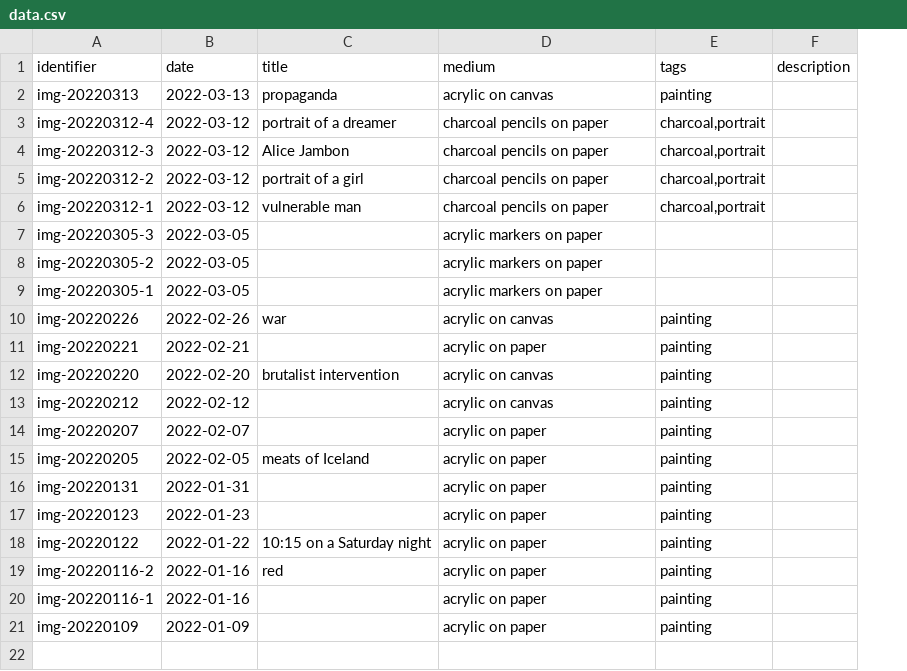
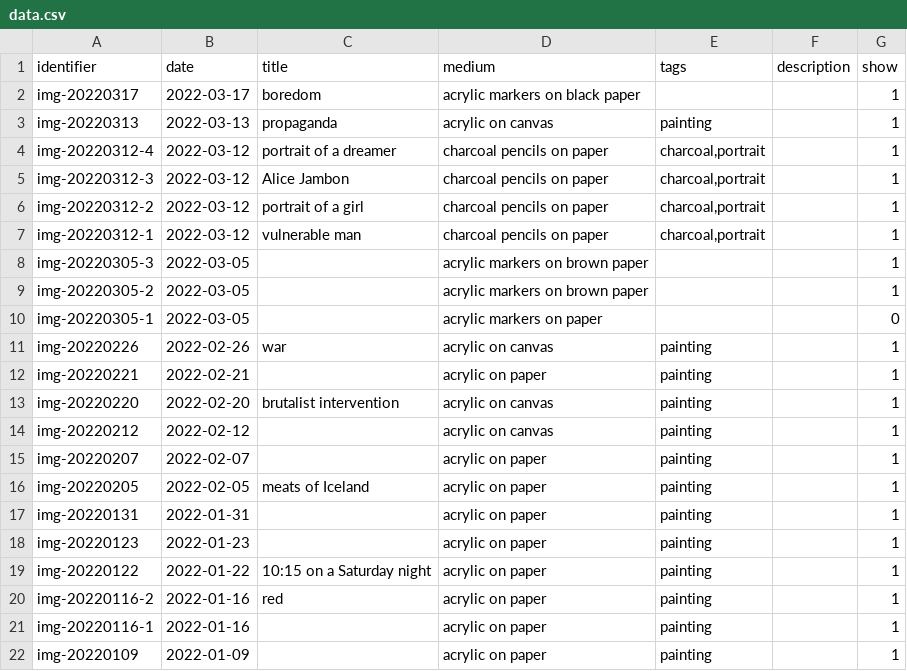
Before and after one commit to mjambon/blog, a CSV file: src/gallery/data.csv, drawn as a sheet; addresses are those after the commit; the diff names each change by its address in the sheet, - before the commit and + after, or states it on an @@ line.

Commit message:
Add artwork to gallery

```diff
--- a/src/gallery/data.csv
+++ b/src/gallery/data.csv
+column G (show), rows 3-22: 1 | 1 | 1 | 1 | 1 | 1 | 1 | 0 | 1 | 1 | 1 | 1 | 1 | 1 | 1 | 1 | 1 | 1 | 1 | 1
+row 2: img-20220317 | 2022-03-17 | boredom | acrylic markers on black paper |  |  | 1
-D8:D9 (medium): acrylic markers on paper
+D8:D9 (medium): acrylic markers on brown paper
```
Also changed, not shown: 3 other files.
